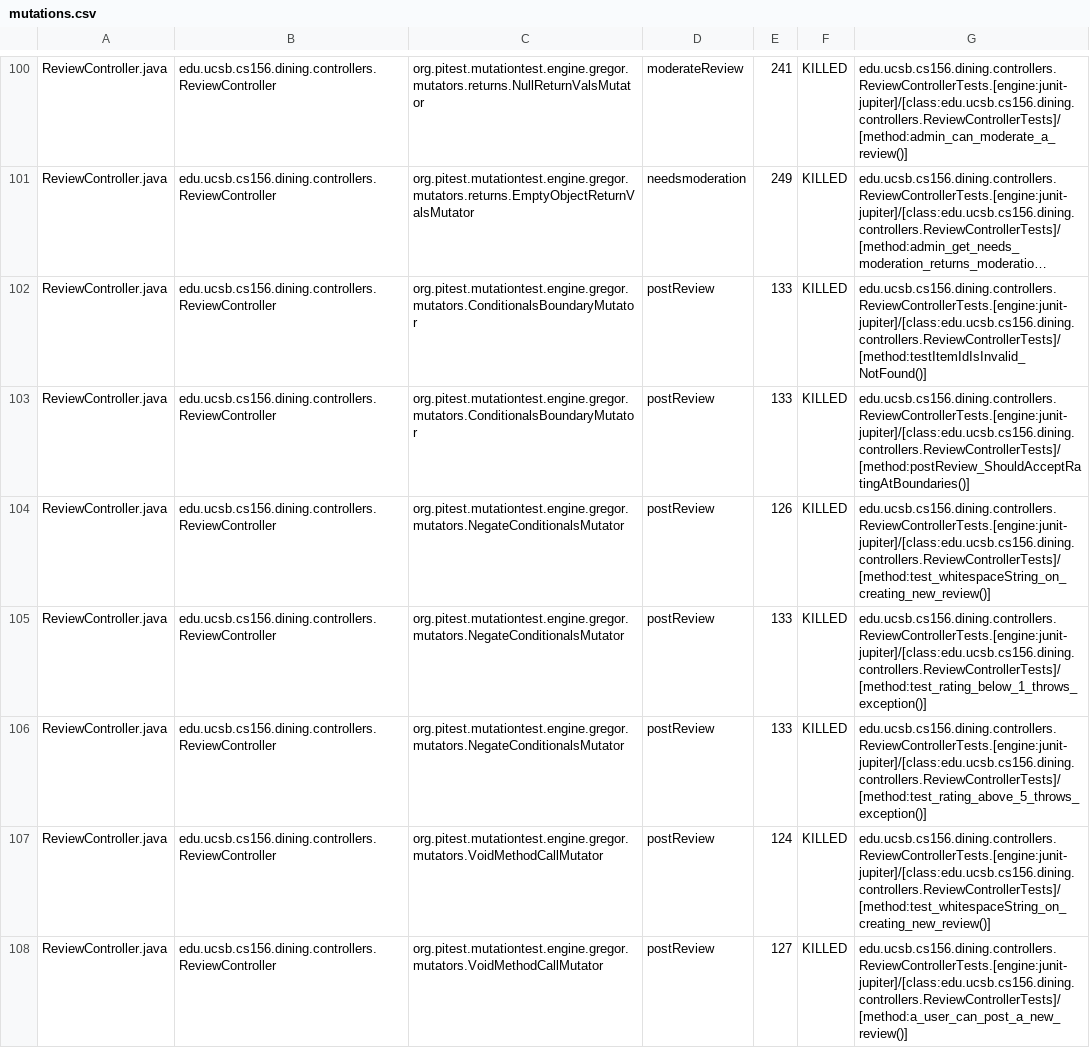
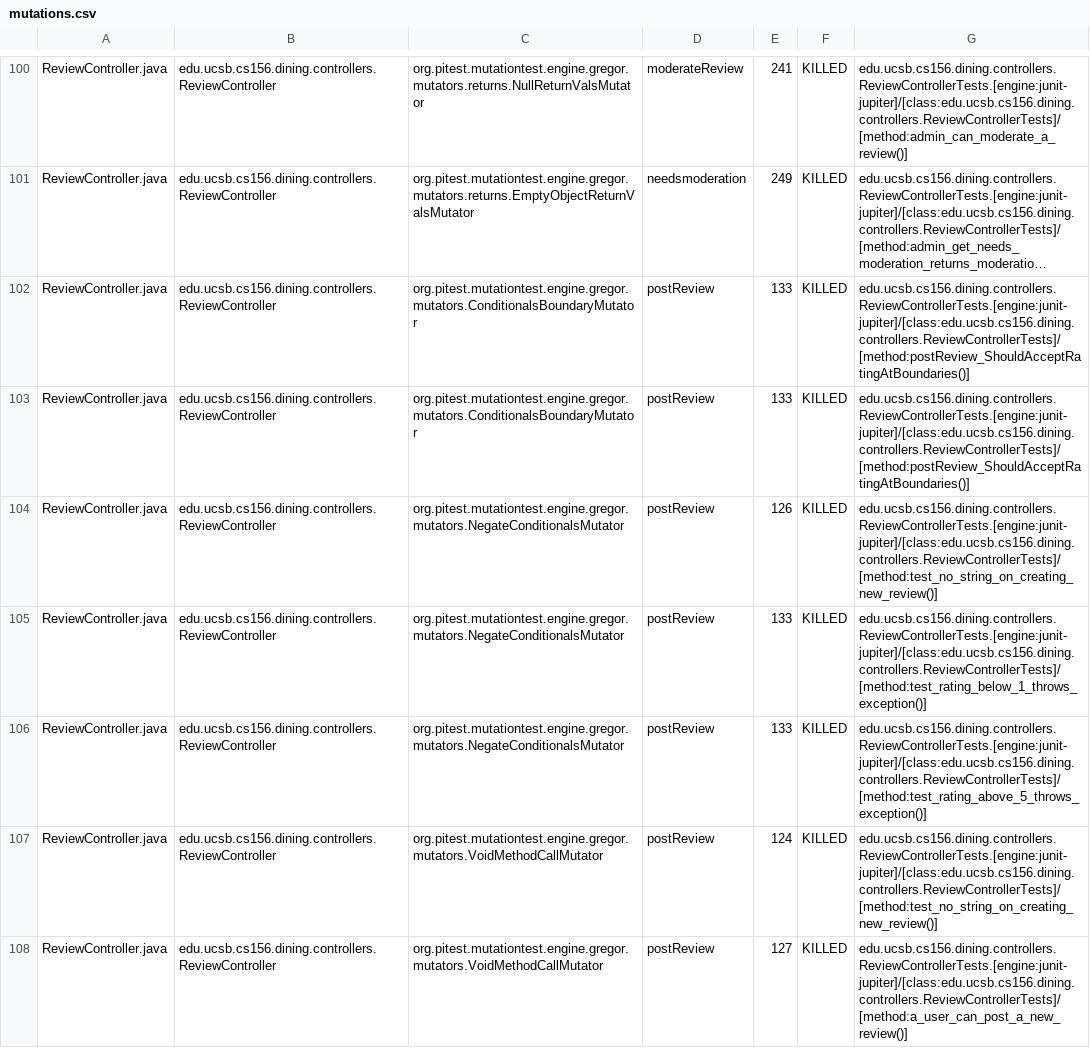
Before and after one commit to ucsb-cs156/proj-dining, a CSV file: prs/154/pitest/mutations.csv, drawn as a sheet; only a part is shown, gaps mark what is left out; long unchanged cells end in …; removed rows and columns are numbered as before the commit, all else as after; the diff covers the shown part only; the diff names each change by its address in the sheet, - before the commit and + after, or states it on an @@ line.

Commit message:
Deploying to gh-pages from @ ucsb-cs156/proj-dining@5e822f8aa8a74c9c37dbfe5b6170b5e7b024b472 🚀

```diff
--- a/prs/154/pitest/mutations.csv
+++ b/prs/154/pitest/mutations.csv
-row 102: ReviewController.java | edu.ucsb.cs156.dining.controllers.ReviewController | org.pitest.mutationtest.engine.gregor.mutators.ConditionalsBoundaryMutator | postReview | 133 | KILLED | edu.ucsb.cs156.dining.controllers.ReviewControllerTests.[engine:junit-jupiter]/[class:edu.ucsb.cs156.dining.controllers.ReviewControllerTests]/[method:testItemIdIsInvalid_NotFound()]
+row 103: ReviewController.java | edu.ucsb.cs156.dining.controllers.ReviewController | org.pitest.mutationtest.engine.gregor.mutators.ConditionalsBoundaryMutator | postReview | 133 | KILLED | edu.ucsb.cs156.dining.controllers.ReviewControllerTests.[engine:junit-jupiter]/[class:edu.ucsb.cs156.dining.controllers.ReviewControllerTests]/[method:postReview_ShouldAcceptRatingAtBoundaries()]
-G104: edu.ucsb.cs156.dining.controllers.ReviewControllerTests.[engine:junit-jupiter]/[class:edu.ucsb.cs156.dining.controllers.ReviewControllerTests]/[method:test_whitespaceString_on_creating_new_review()]
+G104: edu.ucsb.cs156.dining.controllers.ReviewControllerTests.[engine:junit-jupiter]/[class:edu.ucsb.cs156.dining.controllers.ReviewControllerTests]/[method:test_no_string_on_creating_new_review()]
-G107: edu.ucsb.cs156.dining.controllers.ReviewControllerTests.[engine:junit-jupiter]/[class:edu.ucsb.cs156.dining.controllers.ReviewControllerTests]/[method:test_whitespaceString_on_creating_new_review()]
+G107: edu.ucsb.cs156.dining.controllers.ReviewControllerTests.[engine:junit-jupiter]/[class:edu.ucsb.cs156.dining.controllers.ReviewControllerTests]/[method:test_no_string_on_creating_new_review()]
```
Also changed, not shown: 22 edited cells elsewhere in this file, 26 other files.
